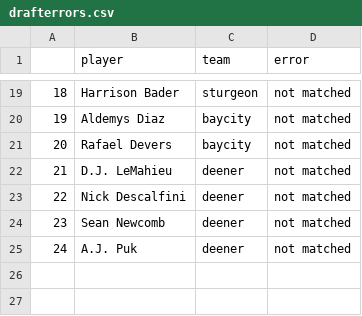
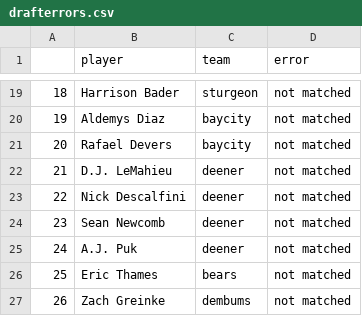
Before and after one commit to seanwllms/Fantasy2020, a CSV file: drafterrors.csv, drawn as a sheet; only a part is shown, gaps mark what is left out.

```diff
--- a/drafterrors.csv
+++ b/drafterrors.csv
@@ -25 +25,3 @@
 "24","A.J. Puk","deener","not matched"
+"25","Eric Thames","bears","not matched"
+"26","Zach Greinke","dembums","not matched"
```
Also changed, not shown: bestremaining.csv, draftpicks.csv, 14 other files.
